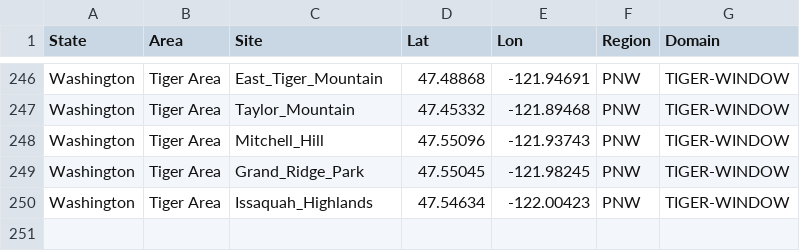
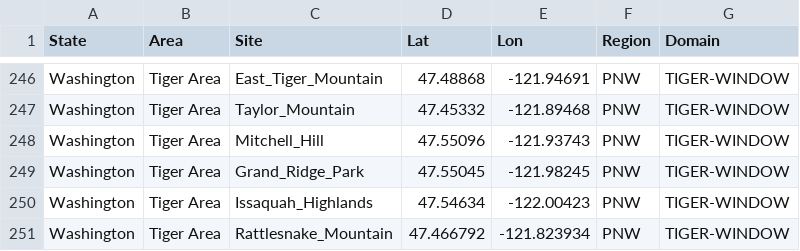
Before and after one commit to nw-paragliding/rasp-windgram, a CSV file: wwwroot/status/sites.csv, drawn as a sheet; only a part is shown, gaps mark what is left out.

Commit message:
add rattlesnake mountain

```diff
--- a/wwwroot/status/sites.csv
+++ b/wwwroot/status/sites.csv
@@ -250 +250,2 @@ Washington,Tiger Area,Grand_Ridge_Park,47.55045,-121.98245,PNW,TIGER-WINDOW
 Washington,Tiger Area,Issaquah_Highlands,47.54634,-122.00423,PNW,TIGER-WINDOW
+Washington,Tiger Area,Rattlesnake_Mountain,47.466792,-121.823934,PNW,TIGER-WINDOW
```
Also changed, not shown: 2 other files.
